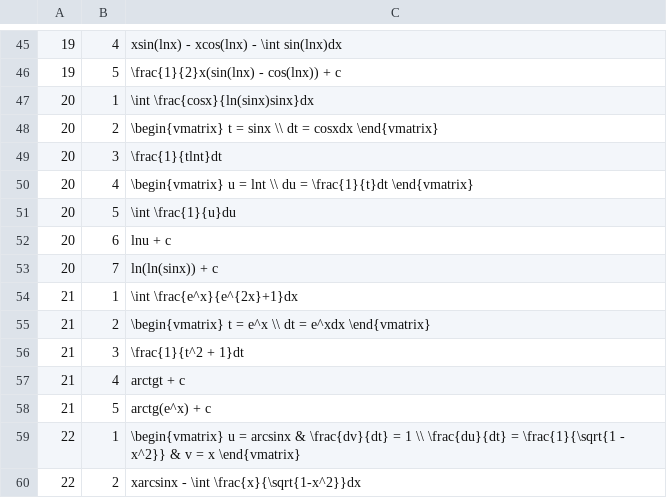
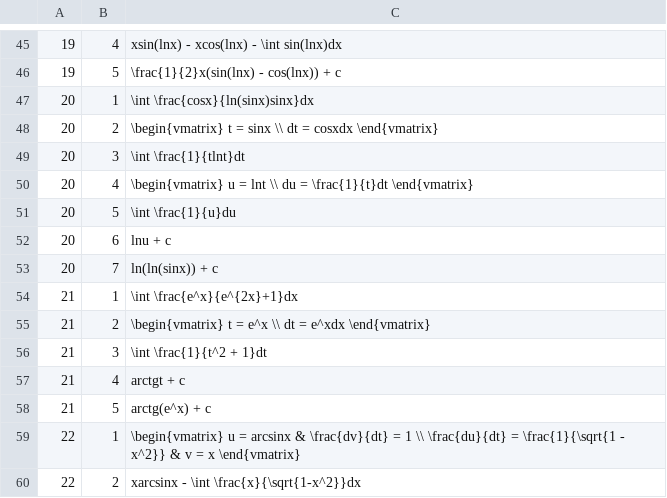
Before and after one commit to Mir3605/IntegralMe, a CSV file: app/src/main/res/raw/answers.csv, drawn as a sheet; only a part is shown, gaps mark what is left out.

Commit message:
Answers correction

```diff
--- a/app/src/main/res/raw/answers.csv
+++ b/app/src/main/res/raw/answers.csv
@@ -48,3 +48,3 @@
 20,2,\begin{vmatrix} t = sinx \\ dt = cosxdx  \end{vmatrix}
-20,3,\frac{1}{tlnt}dt
+20,3,\int \frac{1}{tlnt}dt
 20,4,\begin{vmatrix} u = lnt \\ du = \frac{1}{t}dt \end{vmatrix}
@@ -55,3 +55,3 @@
 21,2,\begin{vmatrix} t = e^x \\  dt = e^xdx \end{vmatrix}
-21,3,\frac{1}{t^2 + 1}dt
+21,3,\int \frac{1}{t^2 + 1}dt
 21,4,arctgt + c
```
Also changed, not shown: 1 other file.
